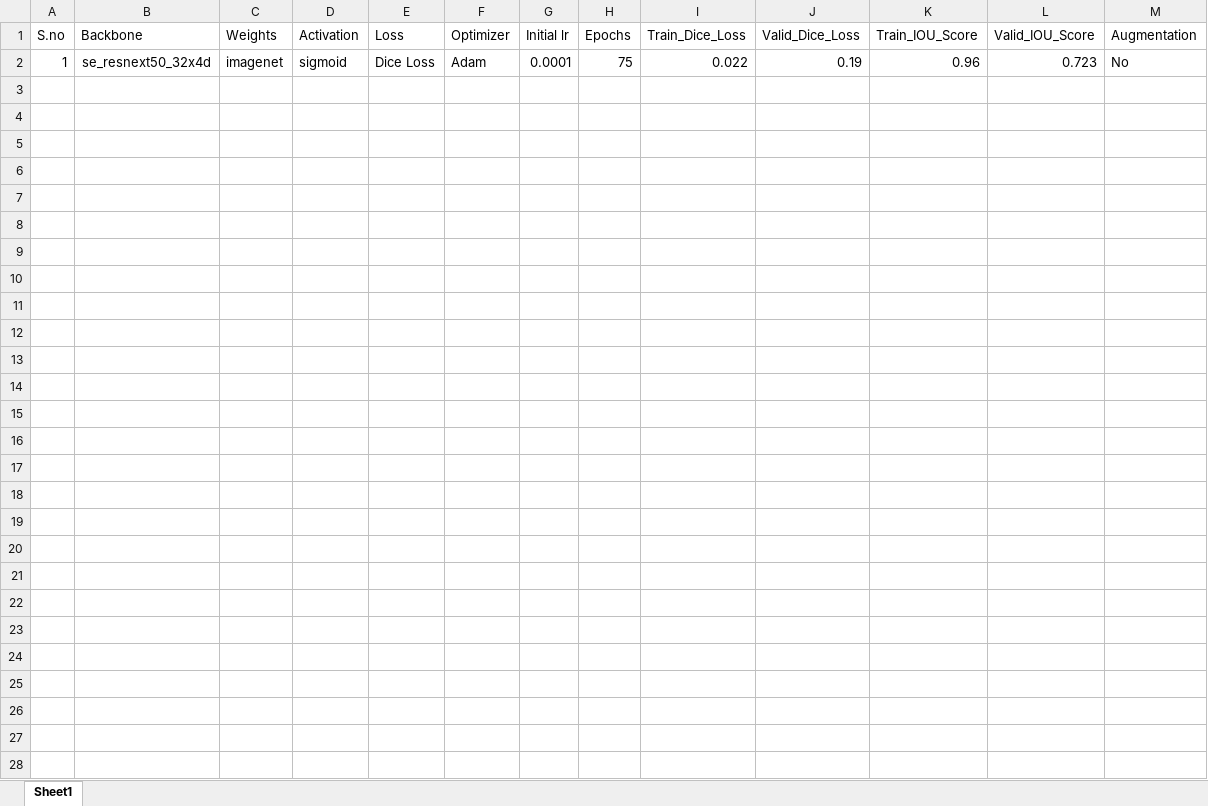
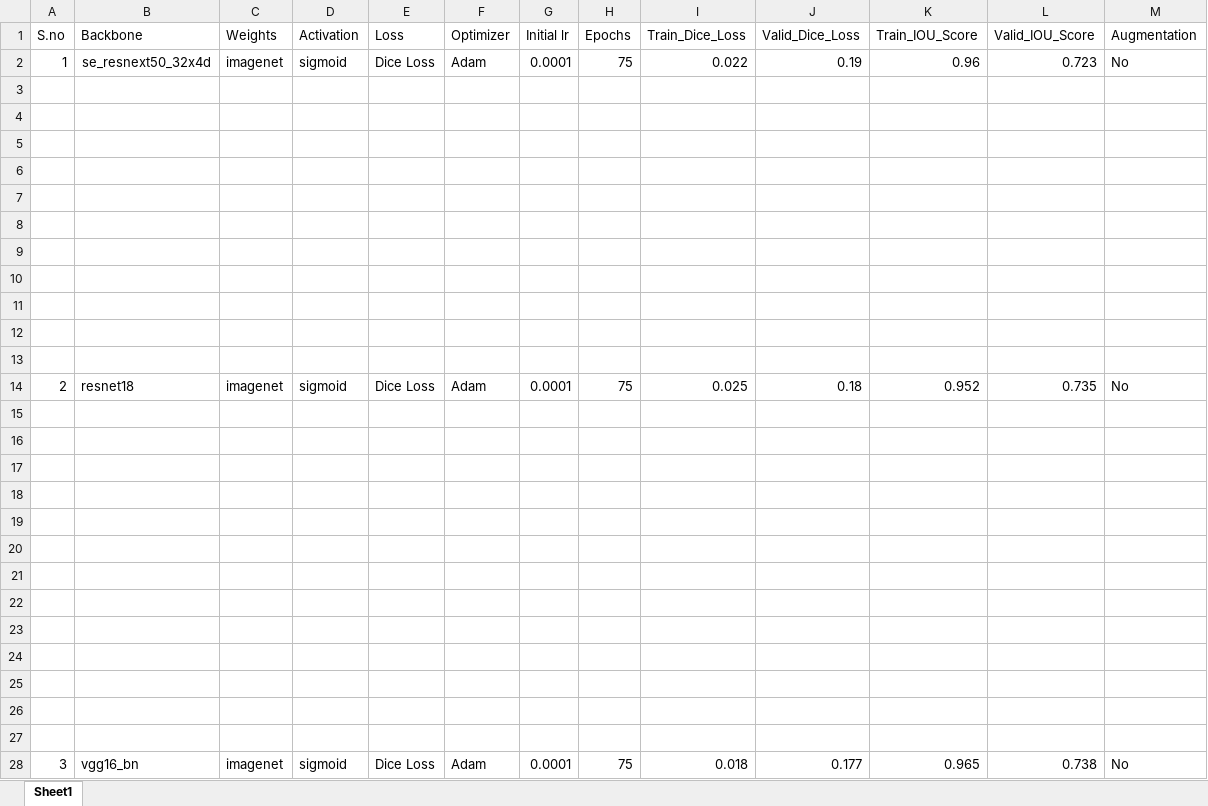
Before and after one commit to Rachinder3/MRI-Tumor-Explorer, an Excel workbook: Experiments/Experiments.xlsx, sheet Sheet1, drawn as a sheet; values as stored, in another font and other column widths than the file's, no borders; charts and pictures not drawn; the diff names each change by its address in the sheet, - before the commit and + after, or states it on an @@ line.

Commit message:
unet vgg16 bn experiment complete

```diff
--- a/Experiments/Experiments.xlsx (sheet Sheet1)
+++ b/Experiments/Experiments.xlsx (sheet Sheet1)
+row 3: (empty)
+row 4: (empty)
+row 5: (empty)
+row 6: (empty)
+row 7: (empty)
+row 8: (empty)
+row 9: (empty)
+row 10: (empty)
+row 11: (empty)
+row 12: (empty)
+row 13: (empty)
+row 14: 2 | resnet18 | imagenet | sigmoid | Dice Loss | Adam | 0.0001 | 75 | 0.025 | 0.18 | 0.952 | 0.735 | No
+row 15: (empty)
+row 16: (empty)
+row 17: (empty)
+row 18: (empty)
+row 19: (empty)
+row 20: (empty)
+row 21: (empty)
+row 22: (empty)
+row 23: (empty)
+row 24: (empty)
+row 25: (empty)
+row 26: (empty)
+row 27: (empty)
+row 28: 3 | vgg16_bn | imagenet | sigmoid | Dice Loss | Adam | 0.0001 | 75 | 0.018 | 0.177 | 0.965 | 0.738 | No
```
Also changed, not shown: charts or pictures, 2 other files.
